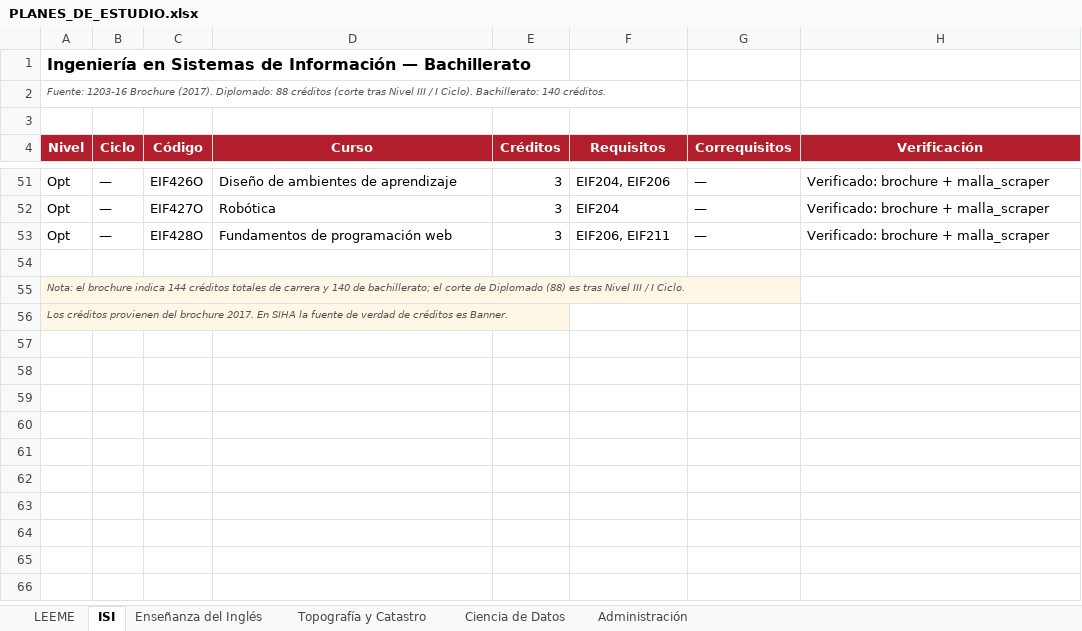
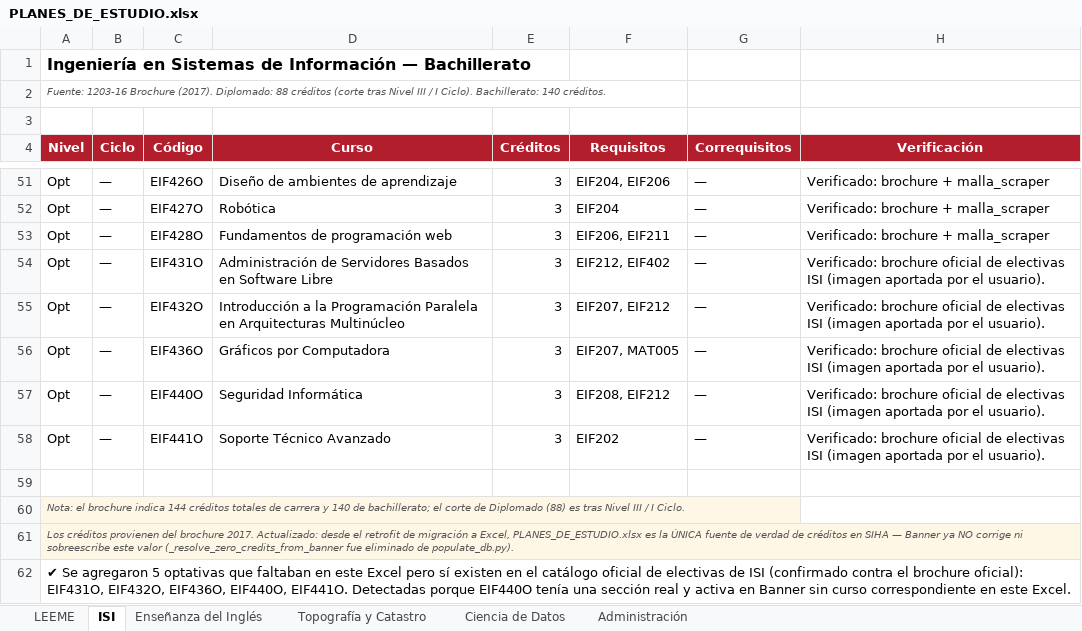
Before and after one commit to MarvinTorresS/SIHA, an Excel workbook: data-extractor/input/PLANES_DE_ESTUDIO.xlsx, sheet ISI, drawn as a sheet; only a part is shown, gaps mark what is left out; values as stored, in another font and other column widths than the file's, no borders; addresses are those after the commit; the diff names each change by its address in the sheet, - before the commit and + after, or states it on an @@ line.

```diff
--- a/data-extractor/input/PLANES_DE_ESTUDIO.xlsx (sheet ISI)
+++ b/data-extractor/input/PLANES_DE_ESTUDIO.xlsx (sheet ISI)
+row 54: Opt | — | EIF431O | Administración de Servidores Basados en Software Libre | 3 | EIF212, EIF402 | — | Verificado: brochure oficial de electivas ISI (imagen aportada por el usuario).
+row 55: Opt | — | EIF432O | Introducción a la Programación Paralela en Arquitecturas Multinúcleo | 3 | EIF207, EIF212 | — | Verificado: brochure oficial de electivas ISI (imagen aportada por el usuario).
+row 56: Opt | — | EIF436O | Gráficos por Computadora | 3 | EIF207, MAT005 | — | Verificado: brochure oficial de electivas ISI (imagen aportada por el usuario).
+row 57: Opt | — | EIF440O | Seguridad Informática | 3 | EIF208, EIF212 | — | Verificado: brochure oficial de electivas ISI (imagen aportada por el usuario).
+row 58: Opt | — | EIF441O | Soporte Técnico Avanzado | 3 | EIF202 | — | Verificado: brochure oficial de electivas ISI (imagen aportada por el usuario).
-A61 (Nivel): …brochure 2017. En SIHA la fuente de verdad de créditos es Banner.
+A61 (Nivel): …brochure 2017. Actualizado: desde el retrofit de migración a Excel, PLANES_DE_ESTUDIO.xlsx es la ÚNICA fuente de verdad de créditos en SIHA — Banner ya NO corrige ni sobreescribe este valor (_resolve_zero_credits_from_banner fue eliminado de populate_db.py).
+row 62: ✔ Se agregaron 5 optativas que faltaban en este Excel pero sí existen en el catálogo oficial de electivas de ISI (confirmado contra el brochure oficial): EIF431O, EIF432O, EIF436O, EIF440O, EIF441O. Detectadas porque EIF440O tenía una sección real y activa en Banner sin curso correspondiente en este Excel.
```
Also changed, not shown: sheet Administración, 11 other files.
